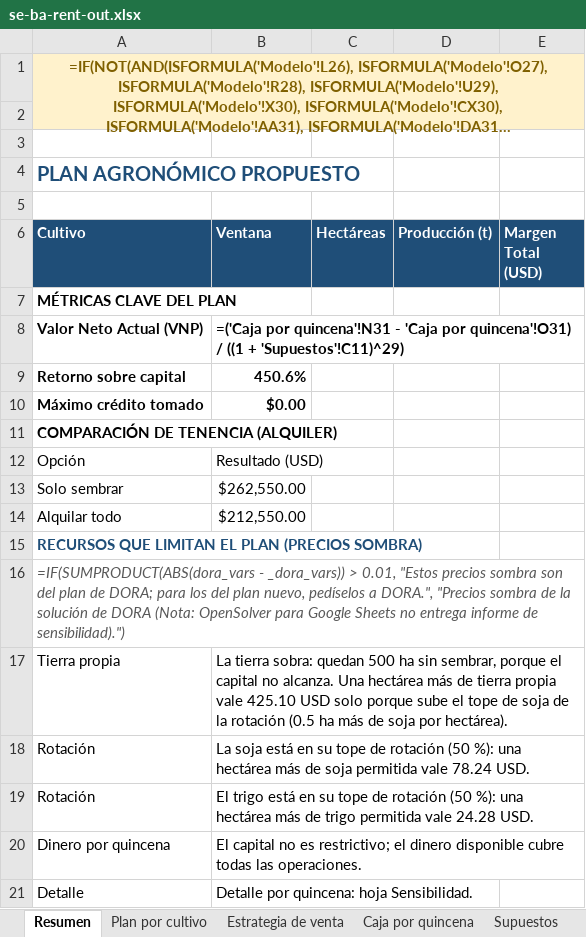
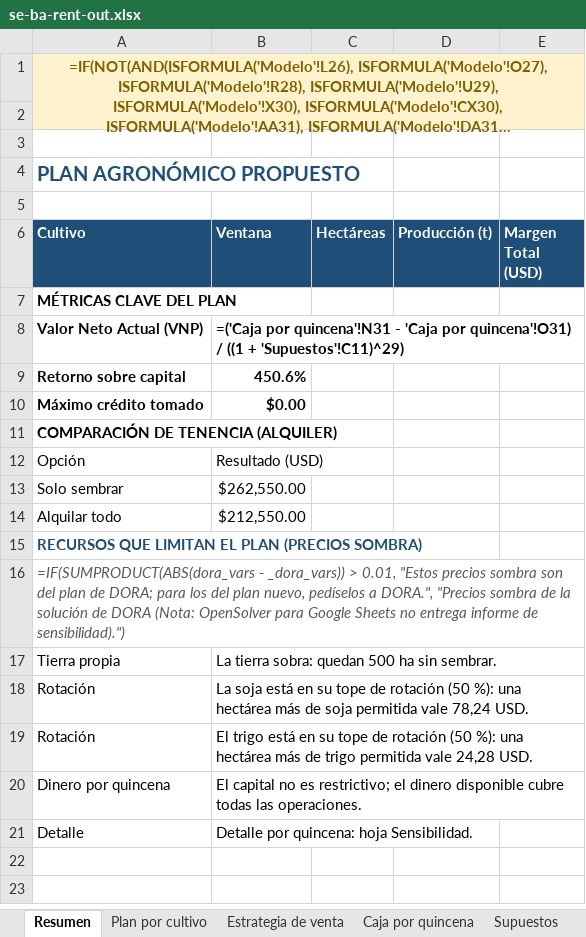
Before and after one commit to GuillermoSiaira/dora-farm-agent, an Excel workbook: docs/ejemplos/planillas/se-ba-rent-out.xlsx, sheet Resumen, drawn as a sheet; long unchanged cells end in …; values as stored, in another font and other column widths than the file's, no borders; formulas without a stored value are shown as written; the diff names each change by its address in the sheet, - before the commit and + after, or states it on an @@ line.

```diff
--- a/docs/ejemplos/planillas/se-ba-rent-out.xlsx (sheet Resumen)
+++ b/docs/ejemplos/planillas/se-ba-rent-out.xlsx (sheet Resumen)
-B17 (Ventana): …ha sin sembrar, porque el capital no alcanza. Una hectárea más de tierra propia vale 425.10 USD solo porque sube el tope de soja de la rotación (0.5 ha más de soja por hectárea).
+B17 (Ventana): …ha sin sembrar.
-B18 (Ventana): …permitida vale 78.24 USD.
+B18 (Ventana): …permitida vale 78,24 USD.
-B19 (Ventana): …permitida vale 24.28 USD.
+B19 (Ventana): …permitida vale 24,28 USD.
```
Also changed, not shown: sheet Verificación, docs/ejemplos/planillas/iowa-400ha.xlsx, docs/ejemplos/planillas/livestock-500ha.xlsx, 9 other files.
